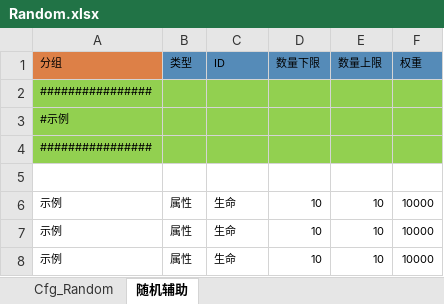
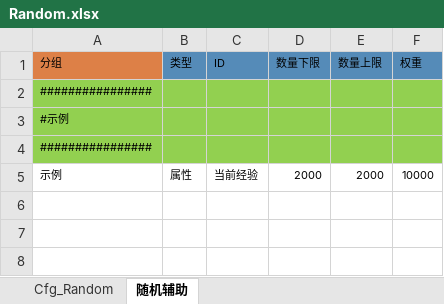
Before and after one commit to MaoMao1986/PokerGame, an Excel workbook: Doc/导出配置/Random.xlsx, sheet 随机辅助, drawn as a sheet; values as stored, in another font and other column widths than the file's, no borders; table styles not drawn; removed rows and columns are numbered as before the commit, all else as after; the diff names each change by its address in the sheet, - before the commit and + after, or states it on an @@ line.

```diff
--- a/Doc/导出配置/Random.xlsx (sheet 随机辅助)
+++ b/Doc/导出配置/Random.xlsx (sheet 随机辅助)
-row 5: (empty)
-C5 (ID): 生命
+C5 (ID): 当前经验
-D5 (数量下限): 10
+D5 (数量下限): 2000
-E5 (数量上限): 10
+E5 (数量上限): 2000
-row 7: 示例 | 属性 | 生命 | 10 | 10 | 10000
-row 8: 示例 | 属性 | 生命 | 10 | 10 | 10000
```
Also changed, not shown: Doc/导出配置/Level.xlsx, Doc/导出配置/Map.xlsx, 38 other files.
